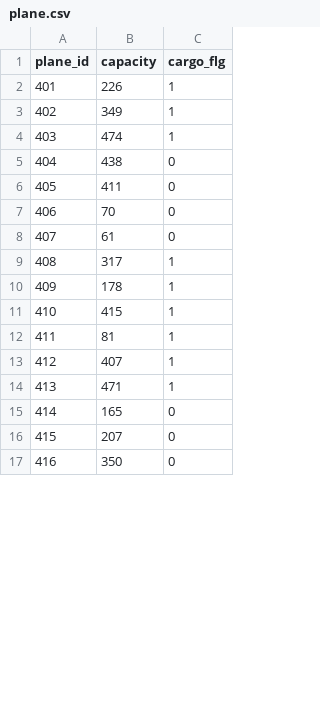
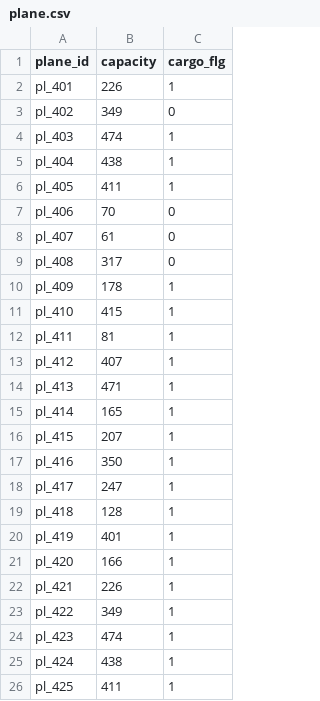
Before and after one commit to zhukov-analyst/test_tasks, a CSV file: Tinkoff_contest/data/plane.csv, drawn as a sheet; only a part is shown; the diff covers the shown part only.

Commit message:
Add files via upload

```diff
--- a/Tinkoff_contest/data/plane.csv
+++ b/Tinkoff_contest/data/plane.csv
@@ -2,16 +2,25 @@ plane_id;capacity ;cargo_flg
-401;226;1
-402;349;1
-403;474;1
-404;438;0
-405;411;0
-406;70;0
-407;61;0
-408;317;1
-409;178;1
-410;415;1
-411;81;1
-412;407;1
-413;471;1
-414;165;0
-415;207;0
-416;350;0
+pl_401;226;1
+pl_402;349;0
+pl_403;474;1
+pl_404;438;1
+pl_405;411;1
+pl_406;70;0
+pl_407;61;0
+pl_408;317;0
+pl_409;178;1
+pl_410;415;1
+pl_411;81;1
+pl_412;407;1
+pl_413;471;1
+pl_414;165;1
+pl_415;207;1
+pl_416;350;1
+pl_417;247;1
+pl_418;128;1
+pl_419;401;1
+pl_420;166;1
+pl_421;226;1
+pl_422;349;1
+pl_423;474;1
+pl_424;438;1
+pl_425;411;1
```
Also changed, not shown: 21 added rows and 4 edited cells elsewhere in this file.
